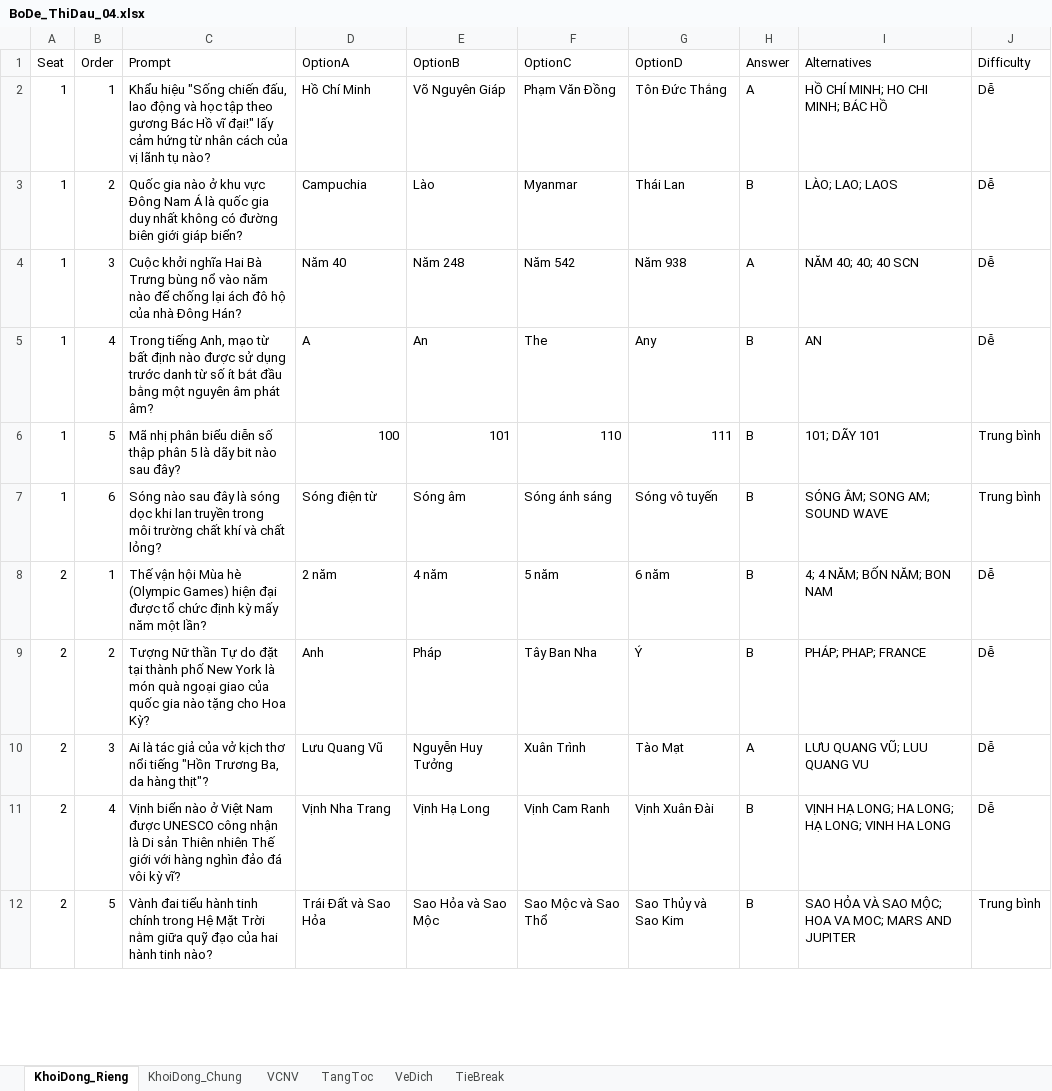
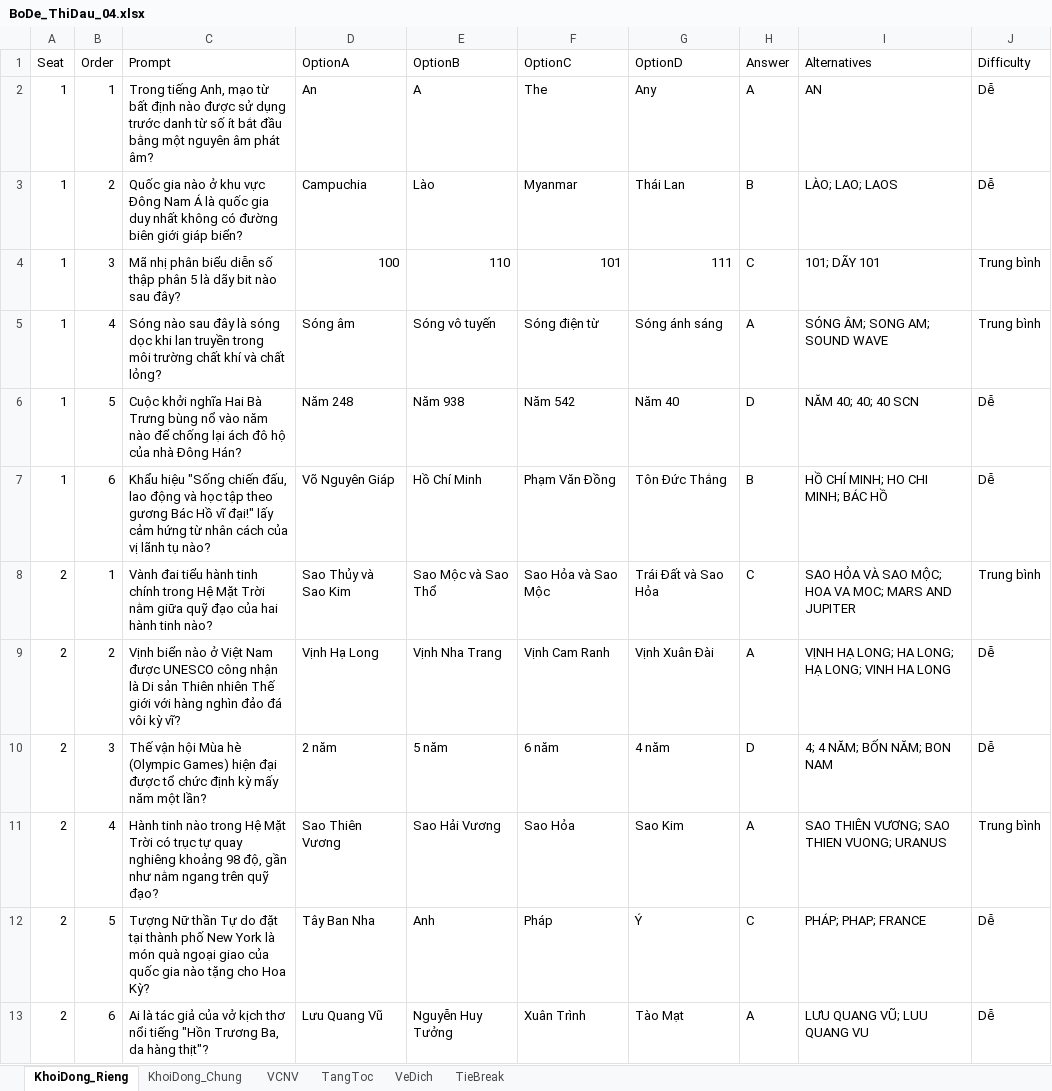
Before and after one commit to DangPhuongw/DuonglendinhSBLT, an Excel workbook: bo-de-thi-dau/BoDe_ThiDau_04.xlsx, sheet KhoiDong_Rieng, drawn as a sheet; only a part is shown; values as stored, in another font and other column widths than the file's, no borders; removed rows and columns are numbered as before the commit, all else as after; the diff covers the shown part only; the diff names each change by its address in the sheet, - before the commit and + after, or states it on an @@ line.

```diff
--- a/bo-de-thi-dau/BoDe_ThiDau_04.xlsx (sheet KhoiDong_Rieng)
+++ b/bo-de-thi-dau/BoDe_ThiDau_04.xlsx (sheet KhoiDong_Rieng)
-row 2: 1 | 1 | Khẩu hiệu "Sống chiến đấu, lao động và học tập theo gương Bác Hồ vĩ đại!" lấy cảm hứng từ nhân cách của vị lãnh tụ nào? | Hồ Chí Minh | Võ Nguyên Giáp | Phạm Văn Đồng | Tôn Đức Thắng | A | HỒ CHÍ MINH; HO CHI MINH; BÁC HỒ | Dễ
+row 2: 1 | 1 | Trong tiếng Anh, mạo từ bất định nào được sử dụng trước danh từ số ít bắt đầu bằng một nguyên âm phát âm? | An | A | The | Any | A | AN | Dễ
-row 4: 1 | 3 | Cuộc khởi nghĩa Hai Bà Trưng bùng nổ vào năm nào để chống lại ách đô hộ của nhà Đông Hán? | Năm 40 | Năm 248 | Năm 542 | Năm 938 | A | NĂM 40; 40; 40 SCN | Dễ
-row 5: 1 | 4 | Trong tiếng Anh, mạo từ bất định nào được sử dụng trước danh từ số ít bắt đầu bằng một nguyên âm phát âm? | A | An | The | Any | B | AN | Dễ
-B4 (Order): 5
+B4 (Order): 3
-E4 (OptionB): 101
+E4 (OptionB): 110
-F4 (OptionC): 110
+F4 (OptionC): 101
-H4 (Answer): B
+H4 (Answer): C
-B5 (Order): 6
+B5 (Order): 4
-D5 (OptionA): Sóng điện từ
+D5 (OptionA): Sóng âm
-E5 (OptionB): Sóng âm
+E5 (OptionB): Sóng vô tuyến
-F5 (OptionC): Sóng ánh sáng
+F5 (OptionC): Sóng điện từ
-G5 (OptionD): Sóng vô tuyến
+G5 (OptionD): Sóng ánh sáng
-H5 (Answer): B
+H5 (Answer): A
+row 6: 1 | 5 | Cuộc khởi nghĩa Hai Bà Trưng bùng nổ vào năm nào để chống lại ách đô hộ của nhà Đông Hán? | Năm 248 | Năm 938 | Năm 542 | Năm 40 | D | NĂM 40; 40; 40 SCN | Dễ
+row 7: 1 | 6 | Khẩu hiệu "Sống chiến đấu, lao động và học tập theo gương Bác Hồ vĩ đại!" lấy cảm hứng từ nhân cách của vị lãnh tụ nào? | Võ Nguyên Giáp | Hồ Chí Minh | Phạm Văn Đồng | Tôn Đức Thắng | B | HỒ CHÍ MINH; HO CHI MINH; BÁC HỒ | Dễ
+row 8: 2 | 1 | Vành đai tiểu hành tinh chính trong Hệ Mặt Trời nằm giữa quỹ đạo của hai hành tinh nào? | Sao Thủy và Sao Kim | Sao Mộc và Sao Thổ | Sao Hỏa và Sao Mộc | Trái Đất và Sao Hỏa | C | SAO HỎA VÀ SAO MỘC; HOA VA MOC; MARS AND JUPITER | Trung bình
+row 9: 2 | 2 | Vịnh biển nào ở Việt Nam được UNESCO công nhận là Di sản Thiên nhiên Thế giới với hàng nghìn đảo đá vôi kỳ vĩ? | Vịnh Hạ Long | Vịnh Nha Trang | Vịnh Cam Ranh | Vịnh Xuân Đài | A | VỊNH HẠ LONG; HA LONG; HẠ LONG; VINH HA LONG | Dễ
-B10 (Order): 1
+B10 (Order): 3
-E10 (OptionB): 4 năm
+E10 (OptionB): 5 năm
-F10 (OptionC): 5 năm
+F10 (OptionC): 6 năm
-G10 (OptionD): 6 năm
+G10 (OptionD): 4 năm
-H10 (Answer): B
+H10 (Answer): D
+row 11: 2 | 4 | Hành tinh nào trong Hệ Mặt Trời có trục tự quay nghiêng khoảng 98 độ, gần như nằm ngang trên quỹ đạo? | Sao Thiên Vương | Sao Hải Vương | Sao Hỏa | Sao Kim | A | SAO THIÊN VƯƠNG; SAO THIEN VUONG; URANUS | Trung bình
-B12 (Order): 2
+B12 (Order): 5
-D12 (OptionA): Anh
+D12 (OptionA): Tây Ban Nha
-E12 (OptionB): Pháp
+E12 (OptionB): Anh
-F12 (OptionC): Tây Ban Nha
+F12 (OptionC): Pháp
-H12 (Answer): B
+H12 (Answer): C
-B13 (Order): 3
+B13 (Order): 6
-row 11: 2 | 4 | Vịnh biển nào ở Việt Nam được UNESCO công nhận là Di sản Thiên nhiên Thế giới với hàng nghìn đảo đá vôi kỳ vĩ? | Vịnh Nha Trang | Vịnh Hạ Long | Vịnh Cam Ranh | Vịnh Xuân Đài | B | VỊNH HẠ LONG; HA LONG; HẠ LONG; VINH HA LONG | Dễ
-row 12: 2 | 5 | Vành đai tiểu hành tinh chính trong Hệ Mặt Trời nằm giữa quỹ đạo của hai hành tinh nào? | Trái Đất và Sao Hỏa | Sao Hỏa và Sao Mộc | Sao Mộc và Sao Thổ | Sao Thủy và Sao Kim | B | SAO HỎA VÀ SAO MỘC; HOA VA MOC; MARS AND JUPITER | Trung bình
```
Also changed, not shown: 7 added rows, 8 removed rows and 47 edited cells elsewhere in this sheet, sheet KhoiDong_Chung, bo-de-thi-dau/BoDe_ThiDau_03.xlsx, bo-de-thi-dau/BoDe_ThiDau_05.xlsx, 20 other files.
